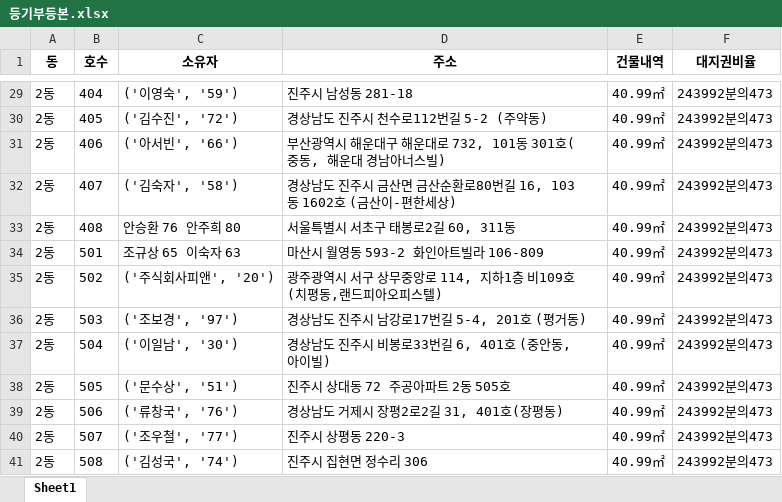
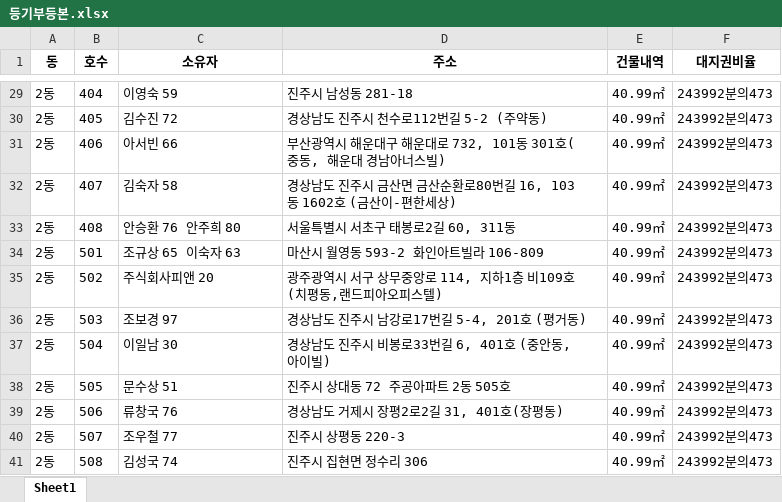
Before and after one commit to kkimlee/ACSLab, an Excel workbook: 등기부OCR/등기부등본.xlsx, sheet Sheet1, drawn as a sheet; only a part is shown, gaps mark what is left out; values as stored, in another font and other column widths than the file's, no borders; the diff covers the shown part only; the diff names each change by its address in the sheet, - before the commit and + after, or states it on an @@ line.

```diff
--- a/등기부OCR/등기부등본.xlsx (sheet Sheet1)
+++ b/등기부OCR/등기부등본.xlsx (sheet Sheet1)
-C29 (소유자): ('이영숙', '59')
+C29 (소유자): 이영숙 59
-C30 (소유자): ('김수진', '72')
+C30 (소유자): 김수진 72
-C31 (소유자): ('아서빈', '66')
+C31 (소유자): 아서빈 66
-C32 (소유자): ('김숙자', '58')
+C32 (소유자): 김숙자 58
-C35 (소유자): ('주식회사피앤', '20')
+C35 (소유자): 주식회사피앤 20
-C36 (소유자): ('조보경', '97')
+C36 (소유자): 조보경 97
-C37 (소유자): ('이일남', '30')
+C37 (소유자): 이일남 30
-C38 (소유자): ('문수상', '51')
+C38 (소유자): 문수상 51
-C39 (소유자): ('류창국', '76')
+C39 (소유자): 류창국 76
-C40 (소유자): ('조우철', '77')
+C40 (소유자): 조우철 77
-C41 (소유자): ('김성국', '74')
+C41 (소유자): 김성국 74
```
Also changed, not shown: 26 edited cells elsewhere in this sheet, 9 other files.
